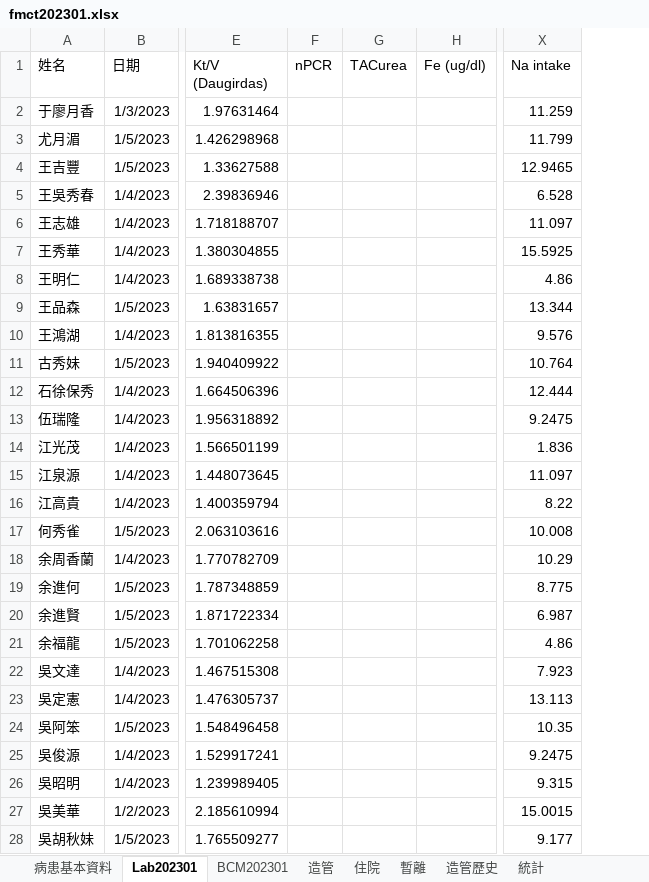
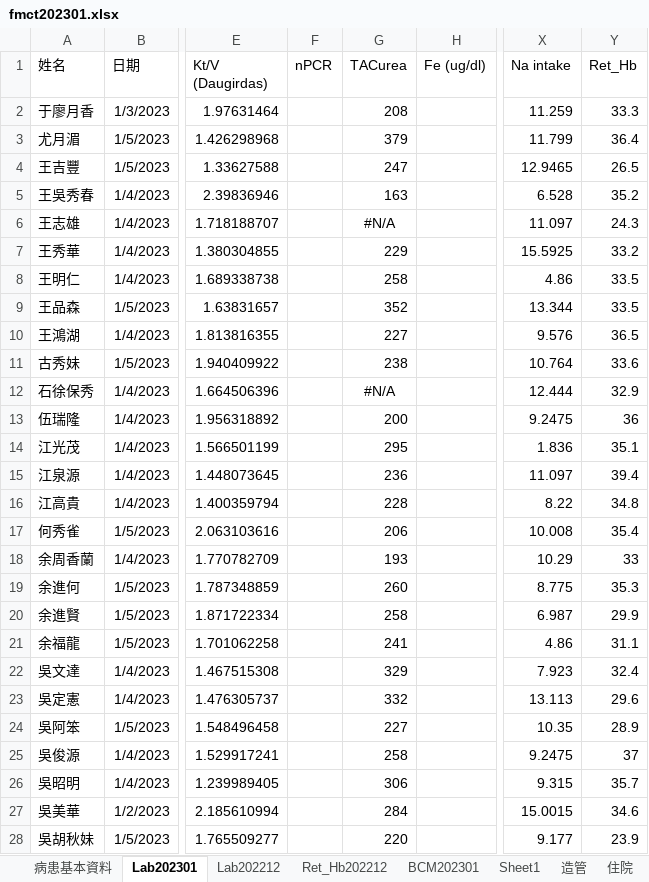
Before and after one commit to cctroc/fmct2020, an Excel workbook: fmct_xlsx folder/fmct202301.xlsx, sheet Lab202301, drawn as a sheet; only a part is shown, gaps mark what is left out; values as stored, in another font and other column widths than the file's, no borders; the diff covers the shown part only; the diff names each change by its address in the sheet, - before the commit and + after, or states it on an @@ line.

```diff
--- a/fmct_xlsx folder/fmct202301.xlsx (sheet Lab202301)
+++ b/fmct_xlsx folder/fmct202301.xlsx (sheet Lab202301)
+sheet tab: Lab202212
+sheet tab: Ret_Hb202212
+sheet tab: Sheet1
+column Y (Ret_Hb), rows 2-28: 33.3 | 36.4 | 26.5 | 35.2 | 24.3 | 33.2 | 33.5 | 33.5 | 36.5 | 33.6 | 32.9 | 36 | 35.1 | 39.4 | 34.8 | 35.4 | 33 | 35.3 | 29.9 | 31.1 | 32.4 | 29.6 | 28.9 | 37 | 35.7 | 34.6 | 23.9
-G2 (TACurea): (empty)
+G2 (TACurea): 208
-G3 (TACurea): (empty)
+G3 (TACurea): 379
-G4 (TACurea): (empty)
+G4 (TACurea): 247
-G5 (TACurea): (empty)
+G5 (TACurea): 163
-G6 (TACurea): (empty)
+G6 (TACurea): #N/A
-G7 (TACurea): (empty)
+G7 (TACurea): 229
-G8 (TACurea): (empty)
+G8 (TACurea): 258
-G9 (TACurea): (empty)
+G9 (TACurea): 352
-G10 (TACurea): (empty)
+G10 (TACurea): 227
-G11 (TACurea): (empty)
+G11 (TACurea): 238
-G12 (TACurea): (empty)
+G12 (TACurea): #N/A
-G13 (TACurea): (empty)
+G13 (TACurea): 200
-G14 (TACurea): (empty)
+G14 (TACurea): 295
-G15 (TACurea): (empty)
+G15 (TACurea): 236
-G16 (TACurea): (empty)
+G16 (TACurea): 228
-G17 (TACurea): (empty)
+G17 (TACurea): 206
-G18 (TACurea): (empty)
+G18 (TACurea): 193
-G19 (TACurea): (empty)
+G19 (TACurea): 260
-G20 (TACurea): (empty)
+G20 (TACurea): 258
-G21 (TACurea): (empty)
+G21 (TACurea): 241
-G22 (TACurea): (empty)
+G22 (TACurea): 329
-G23 (TACurea): (empty)
+G23 (TACurea): 332
-G24 (TACurea): (empty)
+G24 (TACurea): 227
-G25 (TACurea): (empty)
+G25 (TACurea): 258
-G26 (TACurea): (empty)
+G26 (TACurea): 306
-G27 (TACurea): (empty)
+G27 (TACurea): 284
-G28 (TACurea): (empty)
+G28 (TACurea): 220
```
Also changed, not shown: 240 edited cells elsewhere in this sheet, sheet 病患基本資料, fmct_xlsx folder/fmct202302.xlsx, 30 other files.
